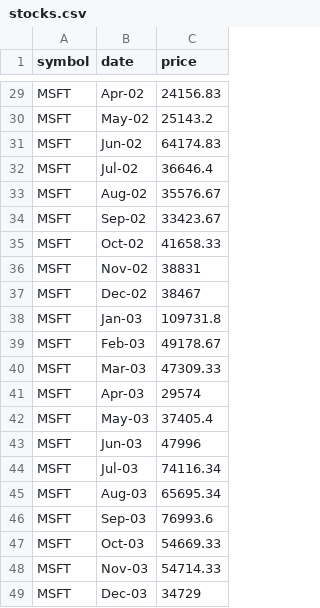
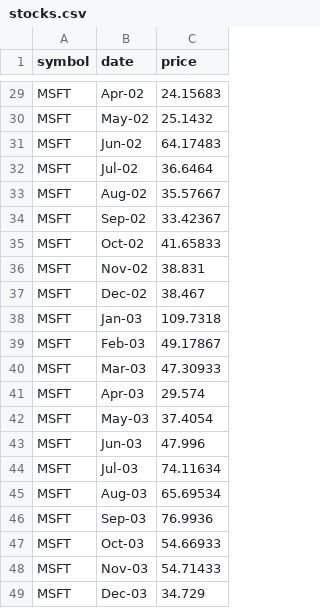
Before and after one commit to techminchev/jslib, a CSV file: stocks.csv, drawn as a sheet; only a part is shown, gaps mark what is left out; the diff covers the shown part only; the diff names each change by its address in the sheet, - before the commit and + after, or states it on an @@ line.

```diff
--- a/stocks.csv
+++ b/stocks.csv
-C29 (price): 24156.83
+C29 (price): 24.15683
-C30 (price): 25143.2
+C30 (price): 25.1432
-C31 (price): 64174.83
+C31 (price): 64.17483
-C32 (price): 36646.4
+C32 (price): 36.6464
-C33 (price): 35576.67
+C33 (price): 35.57667
-C34 (price): 33423.67
+C34 (price): 33.42367
-C35 (price): 41658.33
+C35 (price): 41.65833
-C36 (price): 38831
+C36 (price): 38.831
-C37 (price): 38467
+C37 (price): 38.467
-C38 (price): 109731.8
+C38 (price): 109.7318
-C39 (price): 49178.67
+C39 (price): 49.17867
-C40 (price): 47309.33
+C40 (price): 47.30933
-C41 (price): 29574
+C41 (price): 29.574
-C42 (price): 37405.4
+C42 (price): 37.4054
-C43 (price): 47996
+C43 (price): 47.996
-C44 (price): 74116.34
+C44 (price): 74.11634
-C45 (price): 65695.34
+C45 (price): 65.69534
-C46 (price): 76993.6
+C46 (price): 76.9936
-C47 (price): 54669.33
+C47 (price): 54.66933
-C48 (price): 54714.33
+C48 (price): 54.71433
-C49 (price): 34729
+C49 (price): 34.729
```
Also changed, not shown: 27 edited cells elsewhere in this file.
